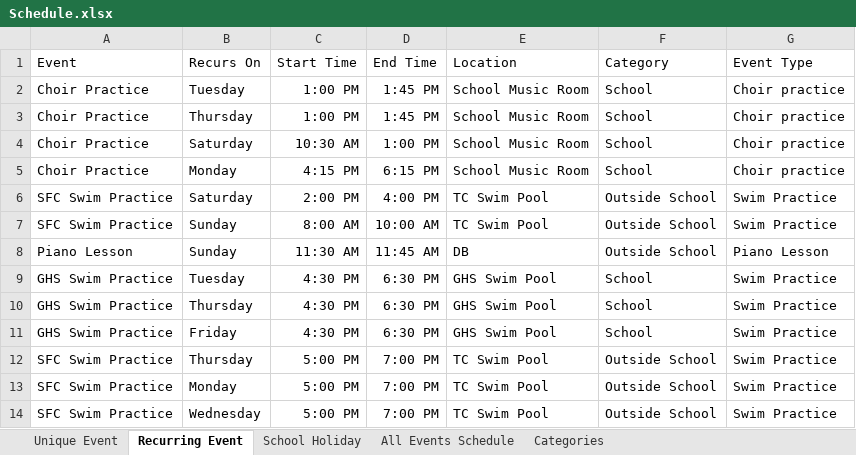
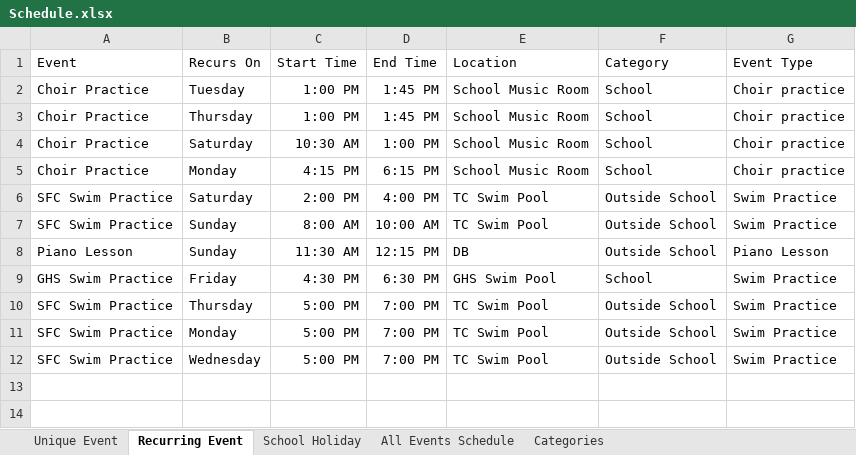
Before and after one commit to mermaidc123/Sarah-Schedule, an Excel workbook: Schedule.xlsx, sheet Recurring Event, drawn as a sheet; values as stored, in another font and other column widths than the file's, no borders; table styles not drawn; the diff names each change by its address in the sheet, - before the commit and + after, or states it on an @@ line.

```diff
--- a/Schedule.xlsx (sheet Recurring Event)
+++ b/Schedule.xlsx (sheet Recurring Event)
-D8 (End Time): 11:45 AM
+D8 (End Time): 12:15 PM
-row 9: GHS Swim Practice | Tuesday | 4:30 PM | 6:30 PM | GHS Swim Pool | School | Swim Practice
-row 10: GHS Swim Practice | Thursday | 4:30 PM | 6:30 PM | GHS Swim Pool | School | Swim Practice
```
Also changed, not shown: sheet All Events Schedule, sheet Unique Event, hidden cells.
